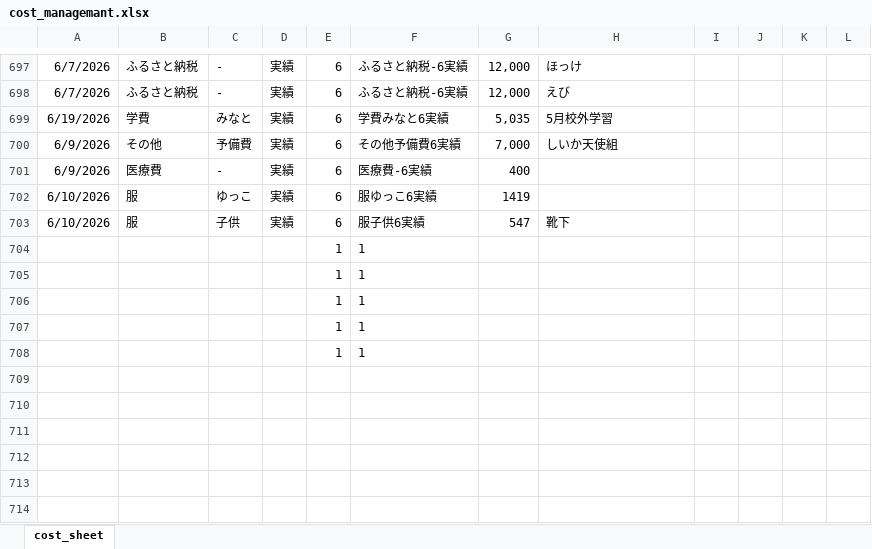
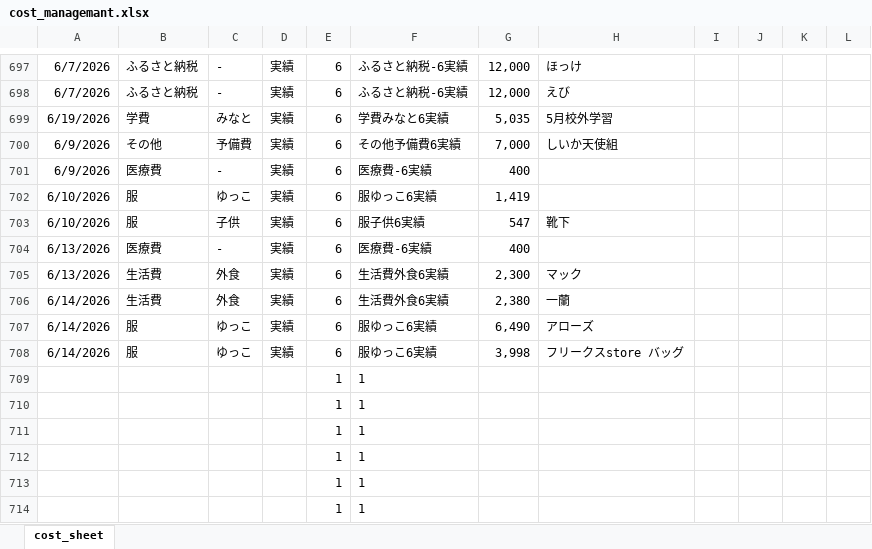
Before and after one commit to R-Hanada/money_managemant, an Excel workbook: cost_managemant.xlsx, sheet cost_sheet, drawn as a sheet; only a part is shown, gaps mark what is left out; the shorter side is filled out with more unchanged rows; values as stored, in another font and other column widths than the file's, no borders; charts and pictures not drawn; the diff names each change by its address in the sheet, - before the commit and + after, or states it on an @@ line.

Commit message:
data update

```diff
--- a/cost_managemant.xlsx (sheet cost_sheet)
+++ b/cost_managemant.xlsx (sheet cost_sheet)
-G702: 1419
+G702: 1,419
+row 704: 6/13/2026 | 医療費 | - | 実績 | 6 | 医療費-6実績 | 400
+row 705: 6/13/2026 | 生活費 | 外食 | 実績 | 6 | 生活費外食6実績 | 2,300 | マック
+row 706: 6/14/2026 | 生活費 | 外食 | 実績 | 6 | 生活費外食6実績 | 2,380 | 一蘭
+row 707: 6/14/2026 | 服 | ゆっこ | 実績 | 6 | 服ゆっこ6実績 | 6,490 | アローズ
+row 708: 6/14/2026 | 服 | ゆっこ | 実績 | 6 | 服ゆっこ6実績 | 3,998 | フリークスstore バッグ
+row 709:  |  |  |  | 1 | 1
+row 710:  |  |  |  | 1 | 1
```
